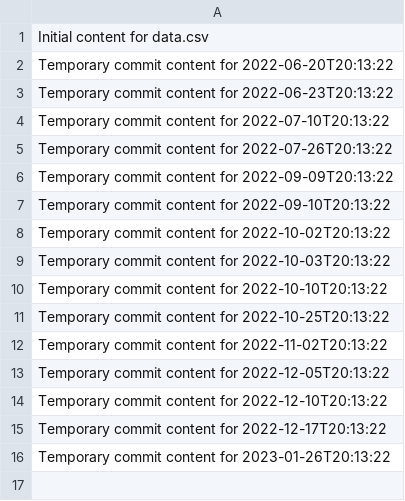
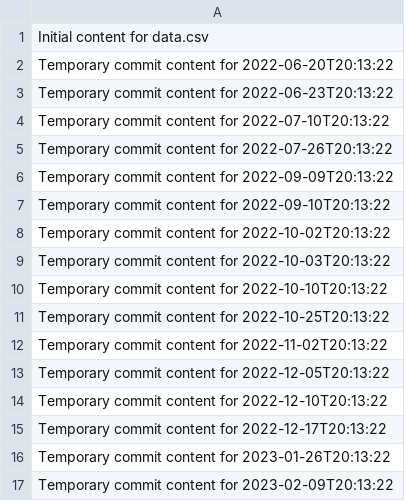
Before and after one commit to alvinirving/cloud-762-g, a CSV file: data.csv, drawn as a sheet.

```diff
--- a/data.csv
+++ b/data.csv
@@ -16 +16,2 @@ Temporary commit content for 2022-12-17T20:13:22
 Temporary commit content for 2023-01-26T20:13:22
+Temporary commit content for 2023-02-09T20:13:22
```
